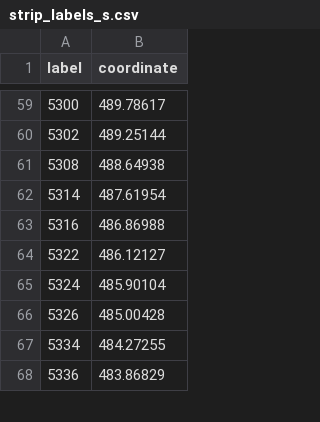
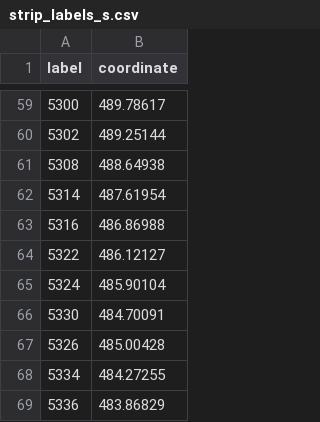
Before and after one commit to sunsetoversunset/frontend-app, a CSV file: src/assets/data/strip_labels_s.csv, drawn as a sheet; only a part is shown, gaps mark what is left out; the diff names each change by its address in the sheet, - before the commit and + after, or states it on an @@ line.

```diff
--- a/src/assets/data/strip_labels_s.csv
+++ b/src/assets/data/strip_labels_s.csv
+row 66: 5330 | 484.70091
```
